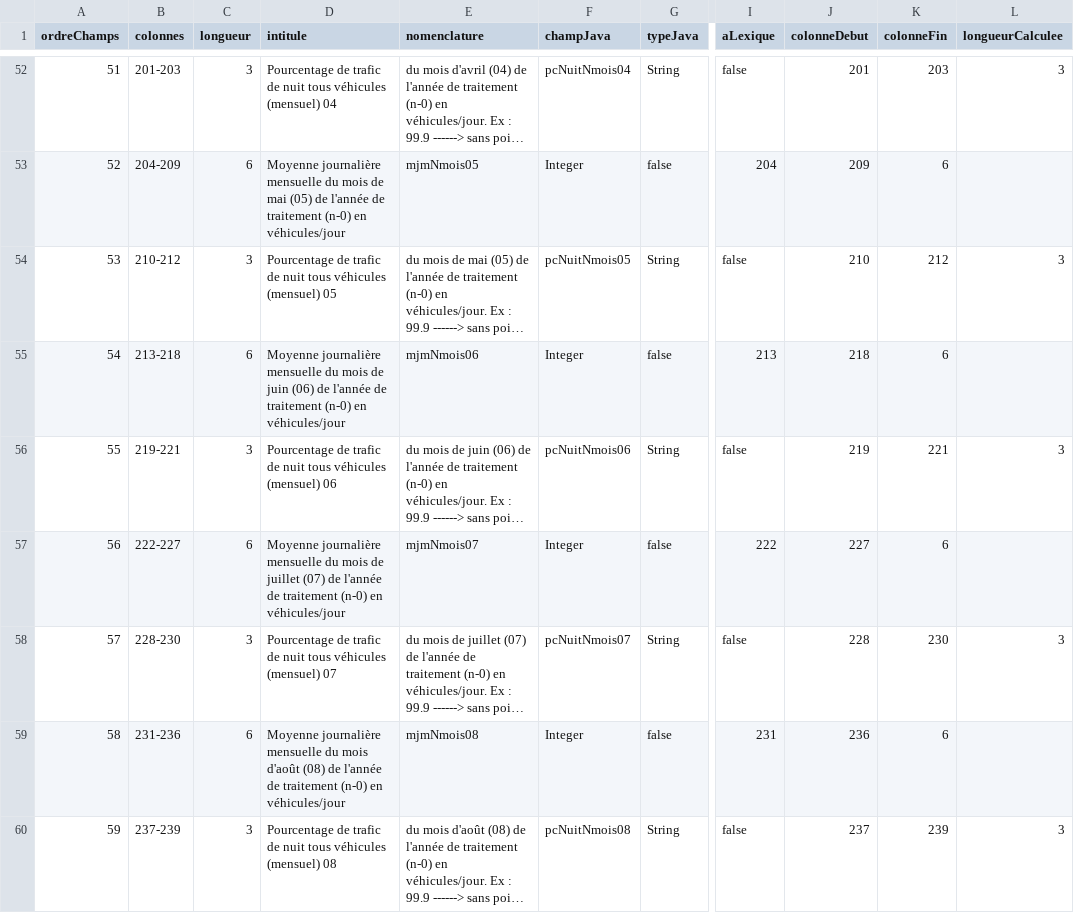
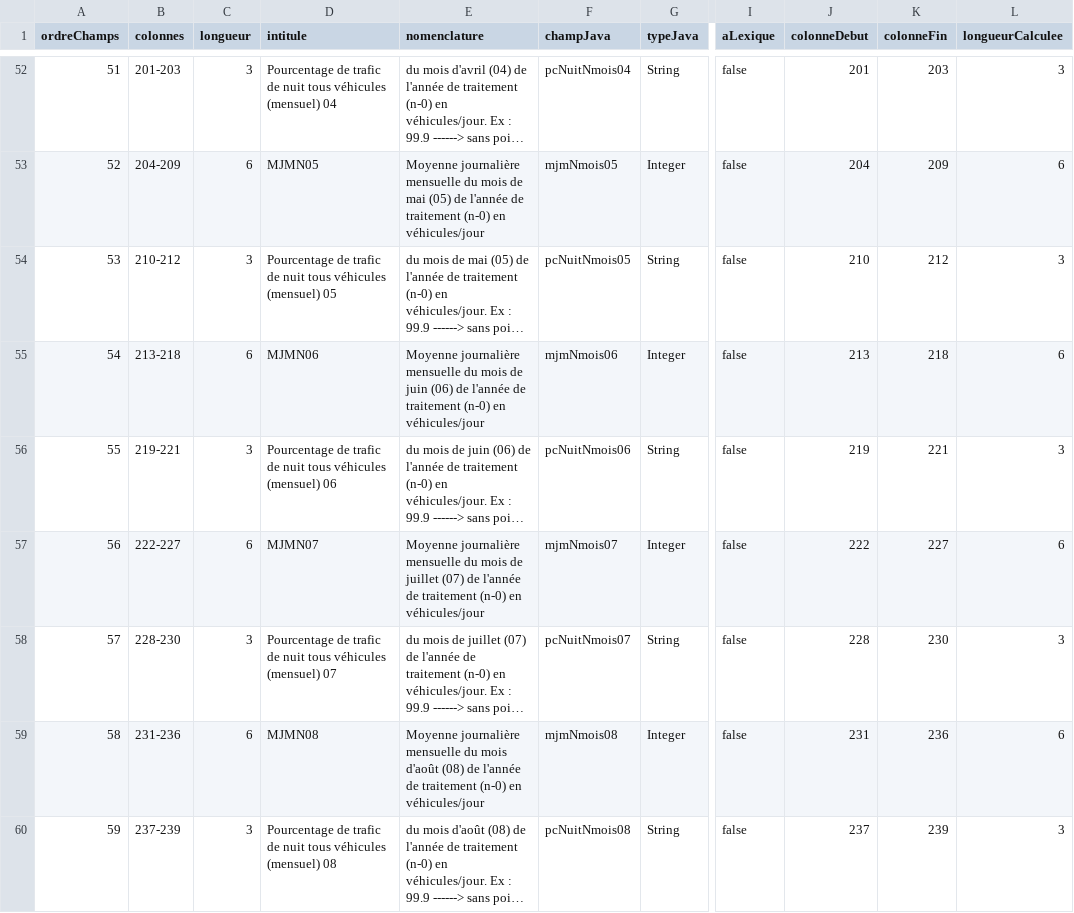
Before and after one commit to DanielLEVY25021961/traficweb_v1, a CSV file: src/main/resources/ressources/Descriptions de fichier/Hit/Descriptions en UTF-8/2014-07-19_Description_HIT_Utf8.csv, drawn as a sheet; only a part is shown, gaps mark what is left out; long unchanged cells end in …; the diff covers the shown part only; the diff names each change by its address in the sheet, - before the commit and + after, or states it on an @@ line.

```diff
--- a/src/main/resources/ressources/Descriptions de fichier/Hit/Descriptions en UTF-8/2014-07-19_Description_HIT_Utf8.csv
+++ b/src/main/resources/ressources/Descriptions de fichier/Hit/Descriptions en UTF-8/2014-07-19_Description_HIT_Utf8.csv
-D53 (intitule): Moyenne journalière mensuelle du mois de mai (05) de l'année de traitement (n-0) en véhicules/jour
+D53 (intitule): MJMN05
-E53 (nomenclature): mjmNmois05
+E53 (nomenclature): Moyenne journalière mensuelle du mois de mai (05) de l'année de traitement (n-0) en véhicules/jour
-F53 (champJava): Integer
+F53 (champJava): mjmNmois05
-G53 (typeJava): false
+G53 (typeJava): Integer
-I53 (aLexique): 204
+I53 (aLexique): false
-J53 (colonneDebut): 209
+J53 (colonneDebut): 204
-K53 (colonneFin): 6
+K53 (colonneFin): 209
-L53 (longueurCalculee): (empty)
+L53 (longueurCalculee): 6
-D55 (intitule): Moyenne journalière mensuelle du mois de juin (06) de l'année de traitement (n-0) en véhicules/jour
+D55 (intitule): MJMN06
-E55 (nomenclature): mjmNmois06
+E55 (nomenclature): Moyenne journalière mensuelle du mois de juin (06) de l'année de traitement (n-0) en véhicules/jour
-F55 (champJava): Integer
+F55 (champJava): mjmNmois06
-G55 (typeJava): false
+G55 (typeJava): Integer
-I55 (aLexique): 213
+I55 (aLexique): false
-J55 (colonneDebut): 218
+J55 (colonneDebut): 213
-K55 (colonneFin): 6
+K55 (colonneFin): 218
-L55 (longueurCalculee): (empty)
+L55 (longueurCalculee): 6
-D57 (intitule): Moyenne journalière mensuelle du mois de juillet (07) de l'année de traitement (n-0) en véhicules/jour
+D57 (intitule): MJMN07
-E57 (nomenclature): mjmNmois07
+E57 (nomenclature): Moyenne journalière mensuelle du mois de juillet (07) de l'année de traitement (n-0) en véhicules/jour
-F57 (champJava): Integer
+F57 (champJava): mjmNmois07
-G57 (typeJava): false
+G57 (typeJava): Integer
-I57 (aLexique): 222
+I57 (aLexique): false
-J57 (colonneDebut): 227
+J57 (colonneDebut): 222
-K57 (colonneFin): 6
+K57 (colonneFin): 227
-L57 (longueurCalculee): (empty)
+L57 (longueurCalculee): 6
-D59 (intitule): Moyenne journalière mensuelle du mois d'août (08) de l'année de traitement (n-0) en véhicules/jour
+D59 (intitule): MJMN08
-E59 (nomenclature): mjmNmois08
+E59 (nomenclature): Moyenne journalière mensuelle du mois d'août (08) de l'année de traitement (n-0) en véhicules/jour
-F59 (champJava): Integer
+F59 (champJava): mjmNmois08
-G59 (typeJava): false
+G59 (typeJava): Integer
-I59 (aLexique): 231
+I59 (aLexique): false
-J59 (colonneDebut): 236
+J59 (colonneDebut): 231
-K59 (colonneFin): 6
+K59 (colonneFin): 236
-L59 (longueurCalculee): (empty)
+L59 (longueurCalculee): 6
```
Also changed, not shown: 64 edited cells elsewhere in this file, 1 other file.
